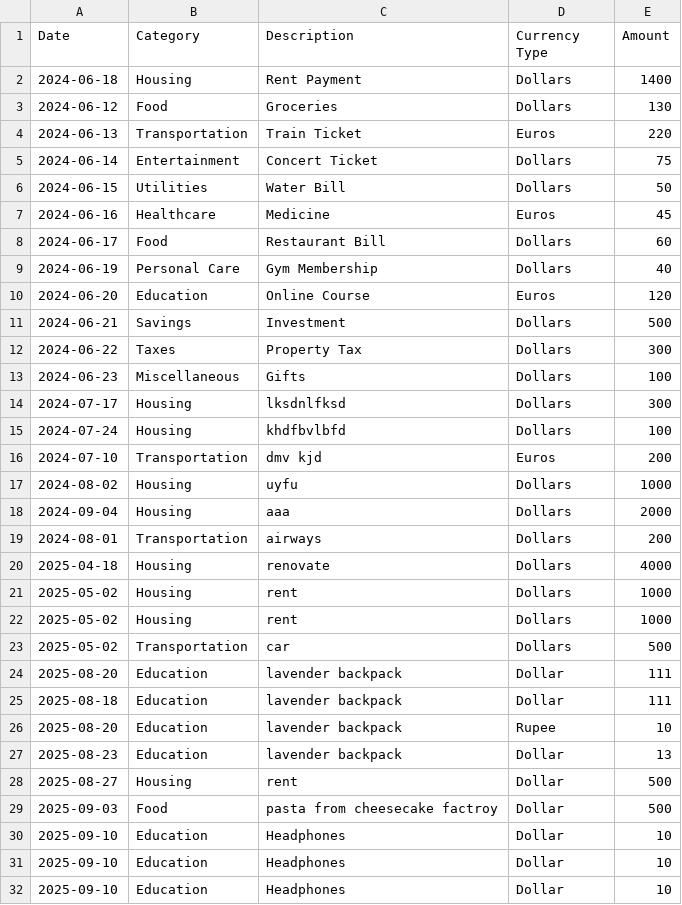
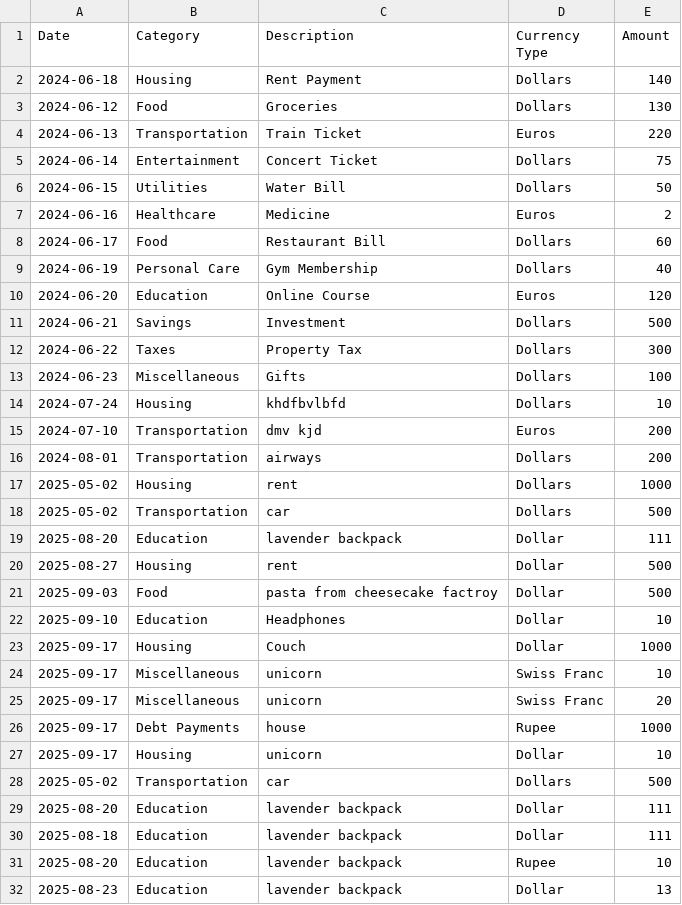
Before and after one commit to TanushreeNallamothu/The-Money-App-Magic-Money-App-, a CSV file: data/expenses.csv, drawn as a sheet; only a part is shown; the shorter side is filled out with more unchanged rows.

Commit message:
Update expenses.csv

```diff
--- a/data/expenses.csv
+++ b/data/expenses.csv
@@ -1,3 +1,3 @@
 Date,Category,Description,Currency Type,Amount
-2024-06-18,Housing,Rent Payment,Dollars,1400
+2024-06-18,Housing,Rent Payment,Dollars,140
 2024-06-12,Food,Groceries,Dollars,130
@@ -6,3 +6,3 @@ Date,Category,Description,Currency Type,Amount
 2024-06-15,Utilities,Water Bill,Dollars,50
-2024-06-16,Healthcare,Medicine,Euros,45
+2024-06-16,Healthcare,Medicine,Euros,2
 2024-06-17,Food,Restaurant Bill,Dollars,60
@@ -13,11 +13,16 @@ Date,Category,Description,Currency Type,Amount
 2024-06-23,Miscellaneous,Gifts,Dollars,100
-2024-07-17,Housing,lksdnlfksd,Dollars,300
-2024-07-24,Housing,khdfbvlbfd,Dollars,100
+2024-07-24,Housing,khdfbvlbfd,Dollars,10
 2024-07-10,Transportation,dmv kjd,Euros,200
-2024-08-02,Housing,uyfu,Dollars,1000
-2024-09-04,Housing,aaa,Dollars,2000
 2024-08-01,Transportation,airways,Dollars,200
-2025-04-18,Housing,renovate,Dollars,4000
 2025-05-02,Housing,rent,Dollars,1000
-2025-05-02,Housing,rent,Dollars,1000
+2025-05-02,Transportation,car,Dollars,500
+2025-08-20,Education,lavender backpack,Dollar,111
+2025-08-27,Housing,rent,Dollar,500
+2025-09-03,Food,pasta from cheesecake factroy,Dollar,500
+2025-09-10,Education,Headphones,Dollar,10
+2025-09-17,Housing,Couch ,Dollar,1000
+2025-09-17,Miscellaneous,unicorn,Swiss Franc,10
+2025-09-17,Miscellaneous,unicorn,Swiss Franc,20
+2025-09-17,Debt Payments,house,Rupee,1000
+2025-09-17,Housing,unicorn,Dollar,10
 2025-05-02,Transportation,car,Dollars,500
```
